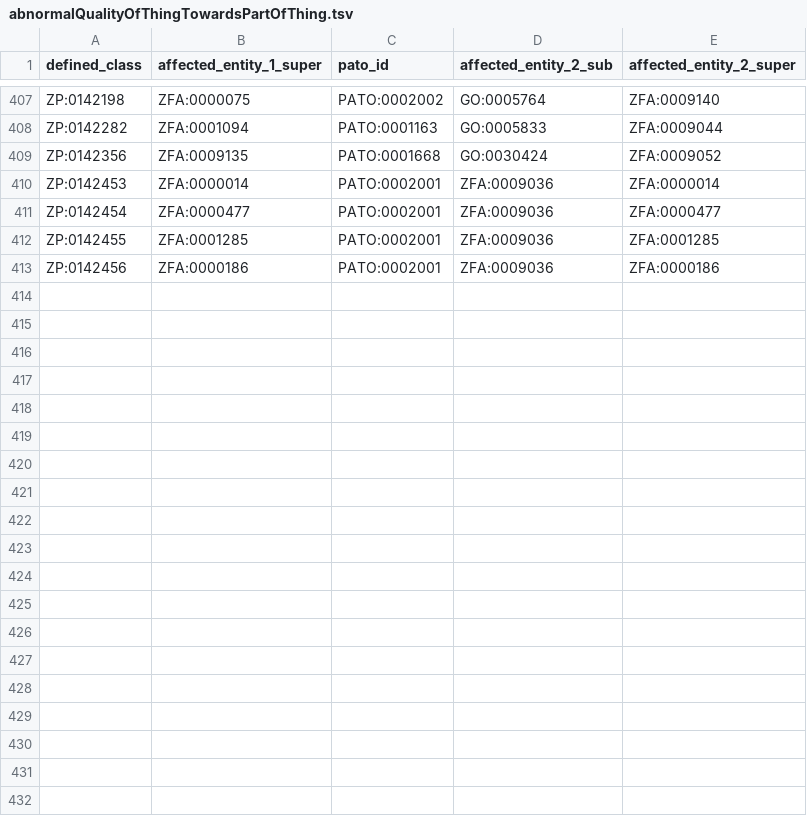
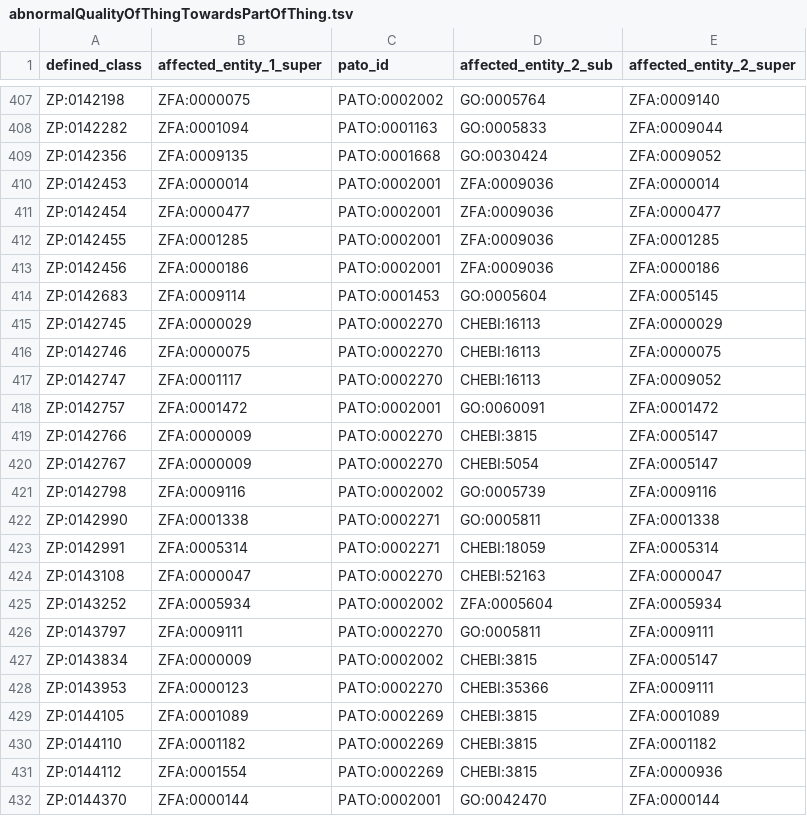
Before and after one commit to obophenotype/zebrafish-phenotype-ontology, a TSV file: src/patterns/data/zfin/abnormalQualityOfThingTowardsPartOfThing.tsv, drawn as a sheet; only a part is shown, gaps mark what is left out; the diff covers the shown part only; the diff names each change by its address in the sheet, - before the commit and + after, or states it on an @@ line.

```diff
--- a/src/patterns/data/zfin/abnormalQualityOfThingTowardsPartOfThing.tsv
+++ b/src/patterns/data/zfin/abnormalQualityOfThingTowardsPartOfThing.tsv
+row 414: ZP:0142683 | ZFA:0009114 | PATO:0001453 | GO:0005604 | ZFA:0005145
+row 415: ZP:0142745 | ZFA:0000029 | PATO:0002270 | CHEBI:16113 | ZFA:0000029
+row 416: ZP:0142746 | ZFA:0000075 | PATO:0002270 | CHEBI:16113 | ZFA:0000075
+row 417: ZP:0142747 | ZFA:0001117 | PATO:0002270 | CHEBI:16113 | ZFA:0009052
+row 418: ZP:0142757 | ZFA:0001472 | PATO:0002001 | GO:0060091 | ZFA:0001472
+row 419: ZP:0142766 | ZFA:0000009 | PATO:0002270 | CHEBI:3815 | ZFA:0005147
+row 420: ZP:0142767 | ZFA:0000009 | PATO:0002270 | CHEBI:5054 | ZFA:0005147
+row 421: ZP:0142798 | ZFA:0009116 | PATO:0002002 | GO:0005739 | ZFA:0009116
+row 422: ZP:0142990 | ZFA:0001338 | PATO:0002271 | GO:0005811 | ZFA:0001338
+row 423: ZP:0142991 | ZFA:0005314 | PATO:0002271 | CHEBI:18059 | ZFA:0005314
+row 424: ZP:0143108 | ZFA:0000047 | PATO:0002270 | CHEBI:52163 | ZFA:0000047
+row 425: ZP:0143252 | ZFA:0005934 | PATO:0002002 | ZFA:0005604 | ZFA:0005934
+row 426: ZP:0143797 | ZFA:0009111 | PATO:0002270 | GO:0005811 | ZFA:0009111
+row 427: ZP:0143834 | ZFA:0000009 | PATO:0002002 | CHEBI:3815 | ZFA:0005147
+row 428: ZP:0143953 | ZFA:0000123 | PATO:0002270 | CHEBI:35366 | ZFA:0009111
+row 429: ZP:0144105 | ZFA:0001089 | PATO:0002269 | CHEBI:3815 | ZFA:0001089
+row 430: ZP:0144110 | ZFA:0001182 | PATO:0002269 | CHEBI:3815 | ZFA:0001182
+row 431: ZP:0144112 | ZFA:0001554 | PATO:0002269 | CHEBI:3815 | ZFA:0000936
+row 432: ZP:0144370 | ZFA:0000144 | PATO:0002001 | GO:0042470 | ZFA:0000144
```
Also changed, not shown: 13 added rows elsewhere in this file, src/patterns/data/labels/abnormalQualityOfThingTowardsPartOfThing_label.tsv, src/patterns/data/labels/abnormalQualityOfThingTowardsThing_label.tsv, 23 other files.
